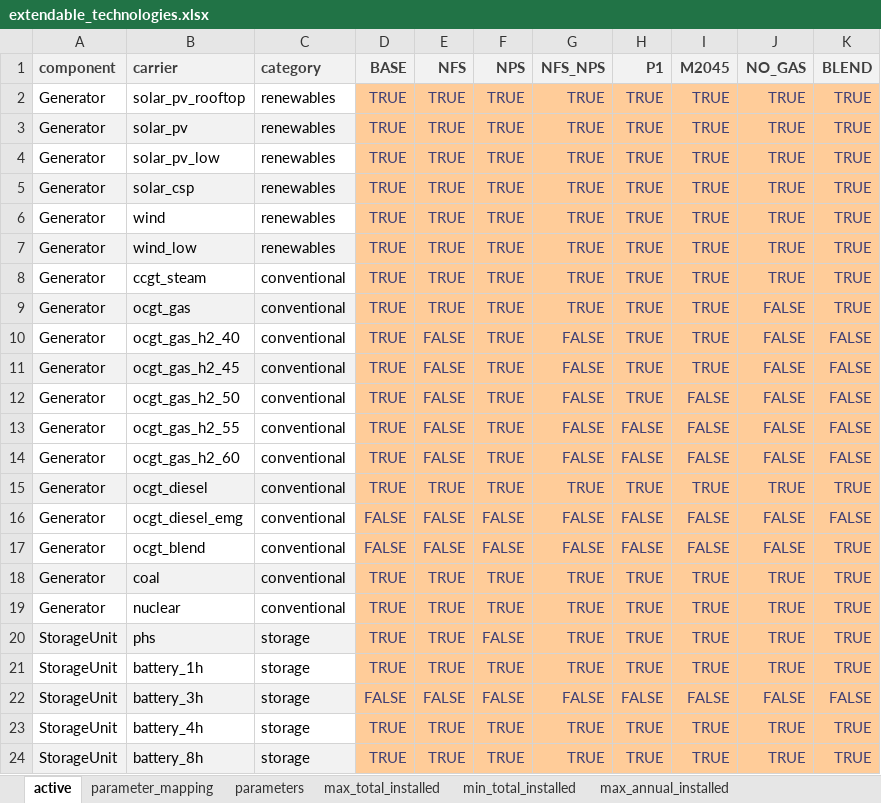
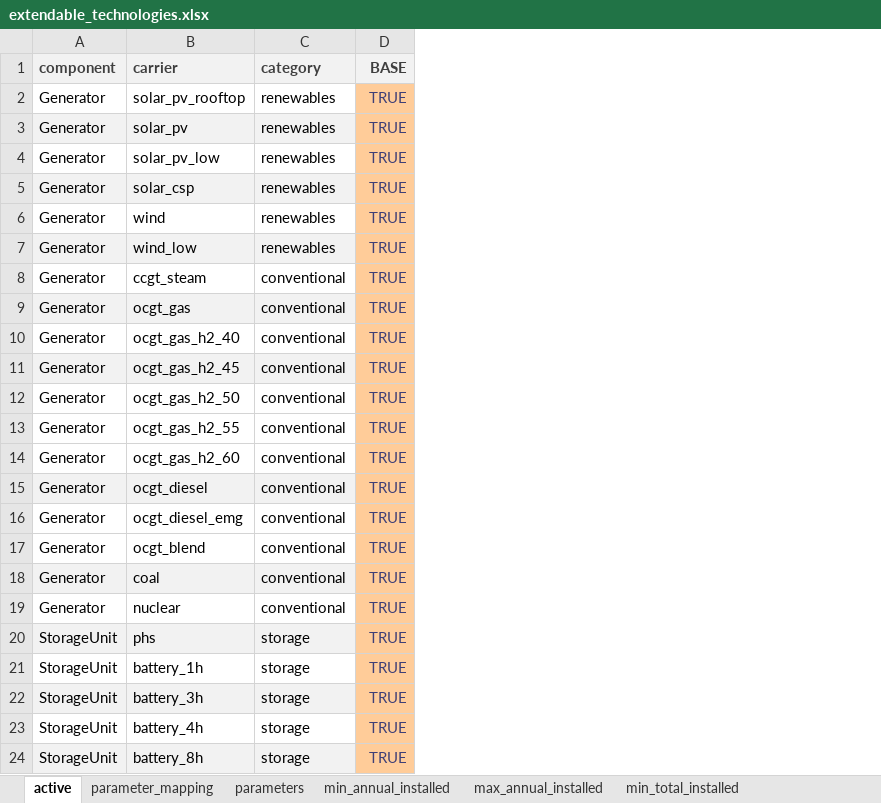
Before and after one commit to agma0/pypsa-rsa, an Excel workbook: scenarios/Coal_Flexibilisation/sub_scenarios/extendable_technologies.xlsx, sheet active, drawn as a sheet; values as stored, in another font and other column widths than the file's, no borders; conditional formats not drawn; the diff names each change by its address in the sheet, - before the commit and + after, or states it on an @@ line.

```diff
--- a/scenarios/Coal_Flexibilisation/sub_scenarios/extendable_technologies.xlsx (sheet active)
+++ b/scenarios/Coal_Flexibilisation/sub_scenarios/extendable_technologies.xlsx (sheet active)
@@ sheet tab order changed: active | parameter_mapping | parameters | min_annual_installed | max_annual_installed | min_total_installed @@
-column E (NFS), rows 2-24: TRUE | TRUE | TRUE | TRUE | TRUE | TRUE | TRUE | TRUE | FALSE | FALSE | FALSE | FALSE | FALSE | TRUE | FALSE | FALSE | TRUE | TRUE | TRUE | TRUE | FALSE | TRUE | TRUE
-column F (NPS), rows 2-24: TRUE | TRUE | TRUE | TRUE | TRUE | TRUE | TRUE | TRUE | TRUE | TRUE | TRUE | TRUE | TRUE | TRUE | FALSE | FALSE | TRUE | TRUE | FALSE | TRUE | FALSE | TRUE | TRUE
-column G (NFS_NPS), rows 2-24: TRUE | TRUE | TRUE | TRUE | TRUE | TRUE | TRUE | TRUE | FALSE | FALSE | FALSE | FALSE | FALSE | TRUE | FALSE | FALSE | TRUE | TRUE | TRUE | TRUE | FALSE | TRUE | TRUE
-column H (P1), rows 2-24: TRUE | TRUE | TRUE | TRUE | TRUE | TRUE | TRUE | TRUE | TRUE | TRUE | TRUE | FALSE | FALSE | TRUE | FALSE | FALSE | TRUE | TRUE | TRUE | TRUE | FALSE | TRUE | TRUE
-column I (M2045), rows 2-24: TRUE | TRUE | TRUE | TRUE | TRUE | TRUE | TRUE | TRUE | TRUE | TRUE | FALSE | FALSE | FALSE | TRUE | FALSE | FALSE | TRUE | TRUE | TRUE | TRUE | FALSE | TRUE | TRUE
-column J (NO_GAS), rows 2-24: TRUE | TRUE | TRUE | TRUE | TRUE | TRUE | TRUE | FALSE | FALSE | FALSE | FALSE | FALSE | FALSE | TRUE | FALSE | FALSE | TRUE | TRUE | TRUE | TRUE | FALSE | TRUE | TRUE
-column K (BLEND), rows 2-24: TRUE | TRUE | TRUE | TRUE | TRUE | TRUE | TRUE | TRUE | FALSE | FALSE | FALSE | FALSE | FALSE | TRUE | FALSE | TRUE | TRUE | TRUE | TRUE | TRUE | FALSE | TRUE | TRUE
-D16:D17 (BASE): FALSE
+D16:D17 (BASE): TRUE
-D22 (BASE): FALSE
+D22 (BASE): TRUE
```
Also changed, not shown: sheet parameters, sheet max_total_installed, sheet max_annual_installed, sheet parameter_mapping, sheet min_total_installed, sheet min_annual_installed, formulas that keep their value, hidden cells, charts or pictures, scenarios/Coal_Flexibilisation/sub_scenarios/annual_load.xlsx, scenarios/Coal_Flexibilisation/sub_scenarios/emissions.xlsx, 7 other files.
